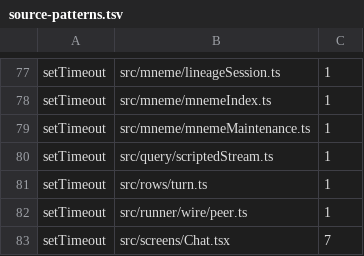
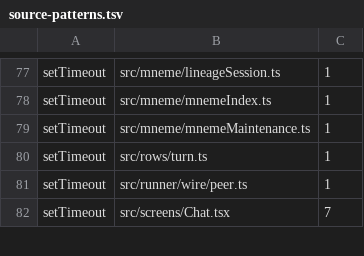
Before and after one commit to Whq02/MercuryCLI, a TSV file: scripts/gate/source-patterns.tsv, drawn as a sheet; only a part is shown, gaps mark what is left out.

```diff
--- a/scripts/gate/source-patterns.tsv
+++ b/scripts/gate/source-patterns.tsv
@@ -79,3 +79,2 @@ setTimeout	src/mneme/mnemeIndex.ts	1
 setTimeout	src/mneme/mnemeMaintenance.ts	1
-setTimeout	src/query/scriptedStream.ts	1
 setTimeout	src/rows/turn.ts	1
```
Also changed, not shown: 1 other file.
